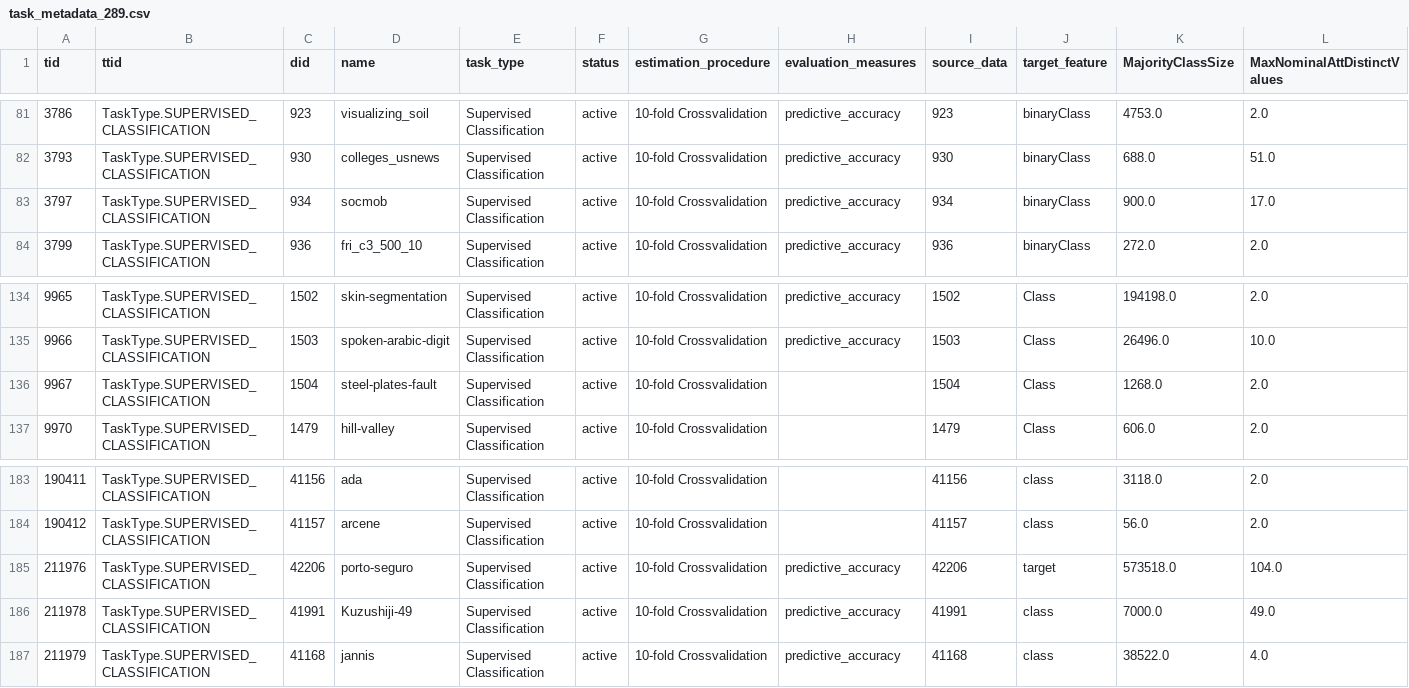
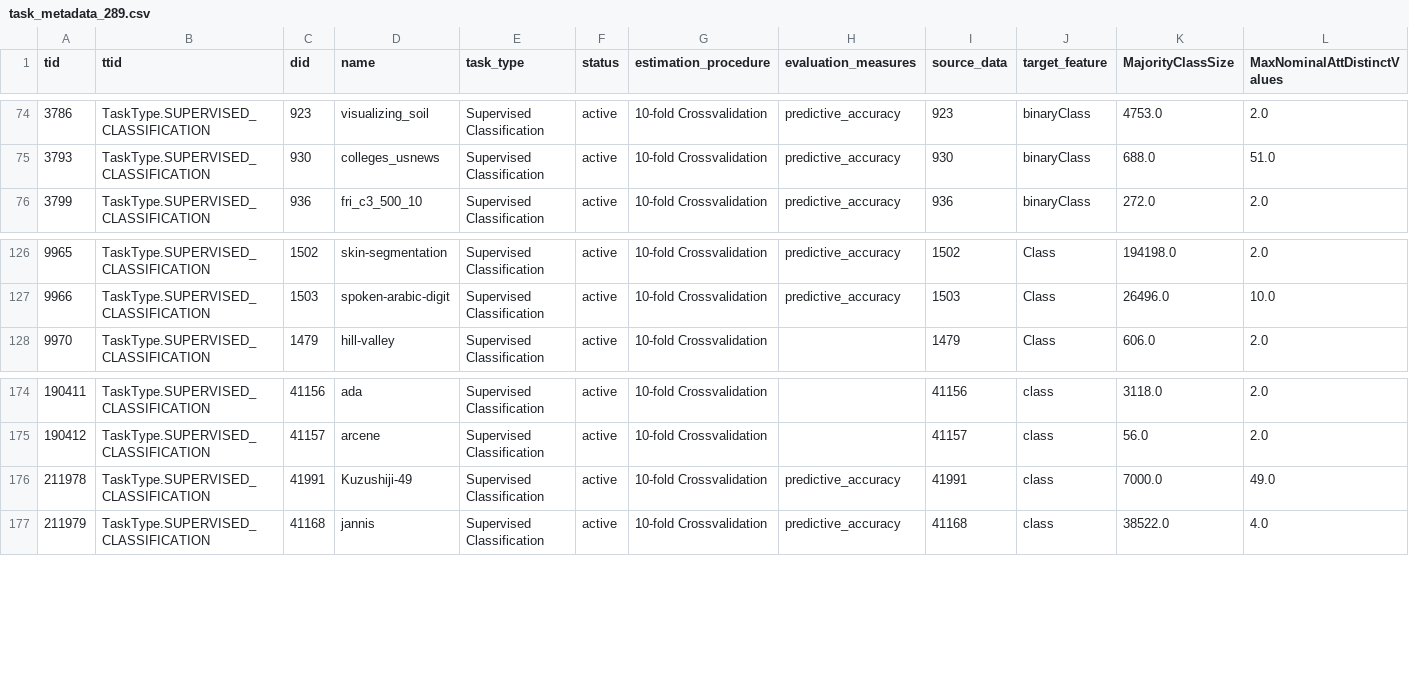
Before and after one commit to Innixma/autogluon-benchmark, a CSV file: data/metadata/task_metadata_289.csv, drawn as a sheet; only a part is shown, gaps mark what is left out; rows hold the shown columns only; the diff covers the shown part only; the diff names each change by its address in the sheet, - before the commit and + after, or states it on an @@ line.

Commit message:
removed duplicates task_metadata_289.csv

```diff
--- a/data/metadata/task_metadata_289.csv
+++ b/data/metadata/task_metadata_289.csv
-row 83: 3797 | TaskType.SUPERVISED_CLASSIFICATION | 934 | socmob | Supervised Classification | active | 10-fold Crossvalidation | predictive_accuracy | 934 | binaryClass | 900.0 | 17.0
-row 136: 9967 | TaskType.SUPERVISED_CLASSIFICATION | 1504 | steel-plates-fault | Supervised Classification | active | 10-fold Crossvalidation |  | 1504 | Class | 1268.0 | 2.0
-row 185: 211976 | TaskType.SUPERVISED_CLASSIFICATION | 42206 | porto-seguro | Supervised Classification | active | 10-fold Crossvalidation | predictive_accuracy | 42206 | target | 573518.0 | 104.0
```
Also changed, not shown: 7 removed rows elsewhere in this file.
